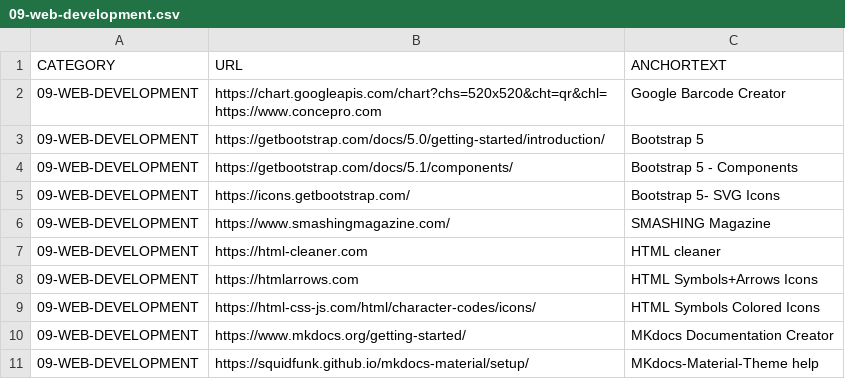
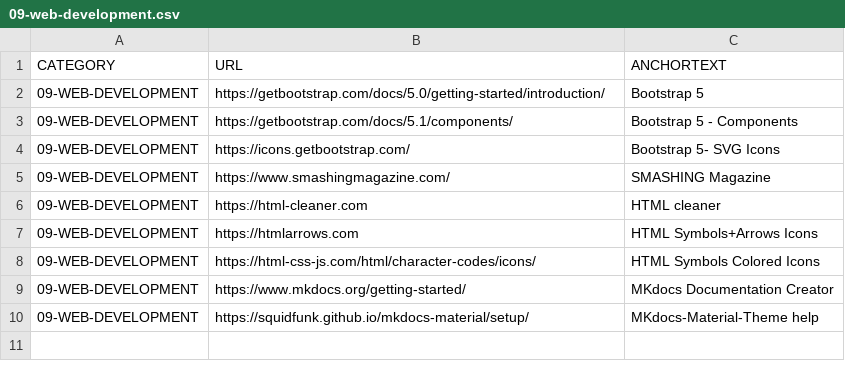
Before and after one commit to abhishek-paliwal/PROJECTS-REACTJS, a CSV file: app01-homepage/src/data/data_in/09-web-development.csv, drawn as a sheet.

```diff
--- a/app01-homepage/src/data/data_in/09-web-development.csv
+++ b/app01-homepage/src/data/data_in/09-web-development.csv
@@ -1,3 +1,2 @@
 CATEGORY;URL;ANCHORTEXT
-09-WEB-DEVELOPMENT;https://chart.googleapis.com/chart?chs=520x520&cht=qr&chl=https://www.concepro.com;Google Barcode Creator
 09-WEB-DEVELOPMENT;https://getbootstrap.com/docs/5.0/getting-started/introduction/;Bootstrap 5
```
Also changed, not shown: app01-homepage/src/data/data_in/04-programming-links.csv, app01-homepage/src/data/data_out/combinedCategoryLinksData.csv, 2 other files.
